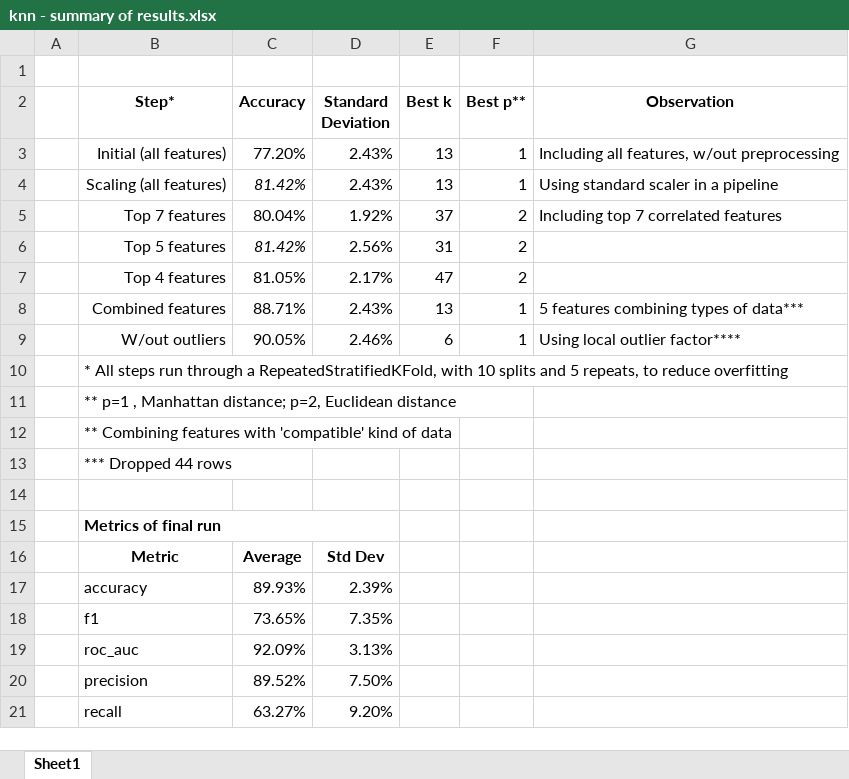
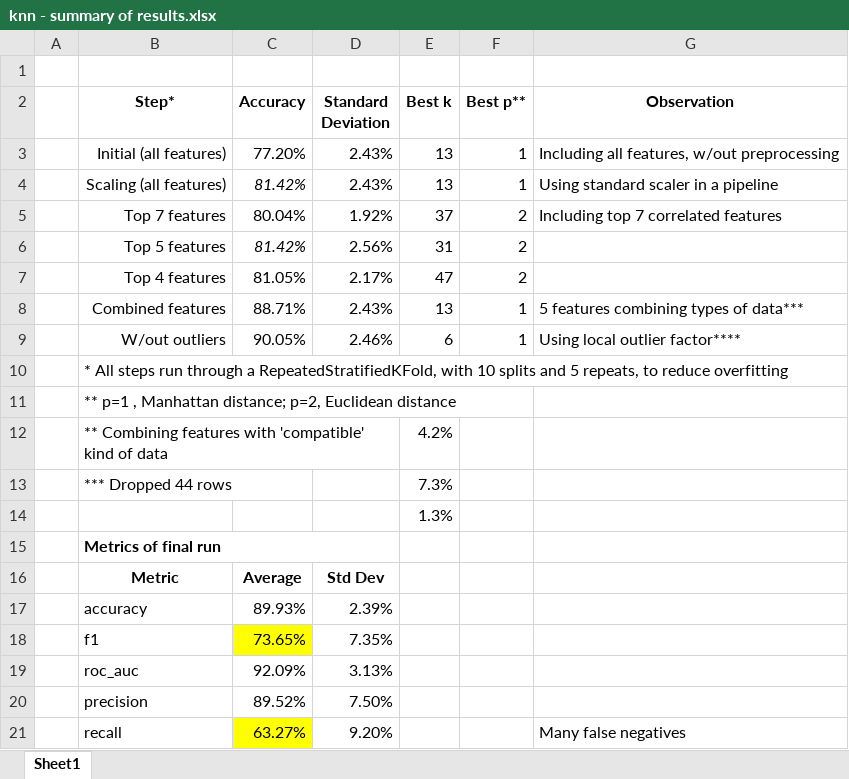
Before and after one commit to lduruo10/sml-group-10-mini-project, an Excel workbook: knn - summary of results.xlsx, sheet Sheet1, drawn as a sheet; values as stored, in another font and other column widths than the file's, no borders; the diff names each change by its address in the sheet, - before the commit and + after, or states it on an @@ line.

```diff
--- a/knn - summary of results.xlsx (sheet Sheet1)
+++ b/knn - summary of results.xlsx (sheet Sheet1)
-E12 (Best k): (empty)
+E12 (Best k): 4.2%
-E13 (Best k): (empty)
+E13 (Best k): 7.3%
-E14 (Best k): (empty)
+E14 (Best k): 1.3%
-C18 fill: none
+C18 fill: #FFFF00
-C21 fill: none
+C21 fill: #FFFF00
-G21 (Observation): (empty)
+G21 (Observation): Many false negatives
```
Also changed, not shown: 1 other file.
